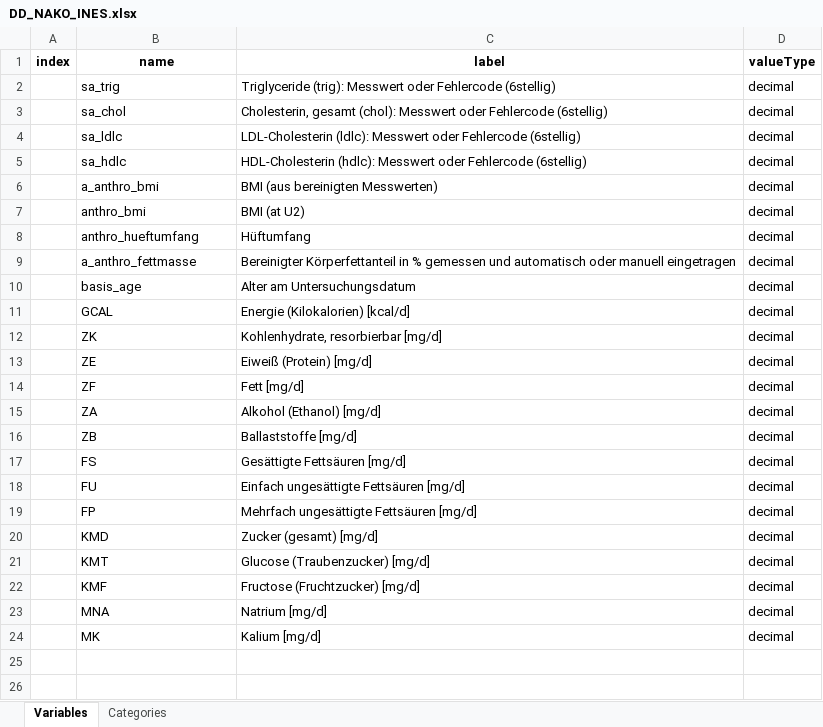
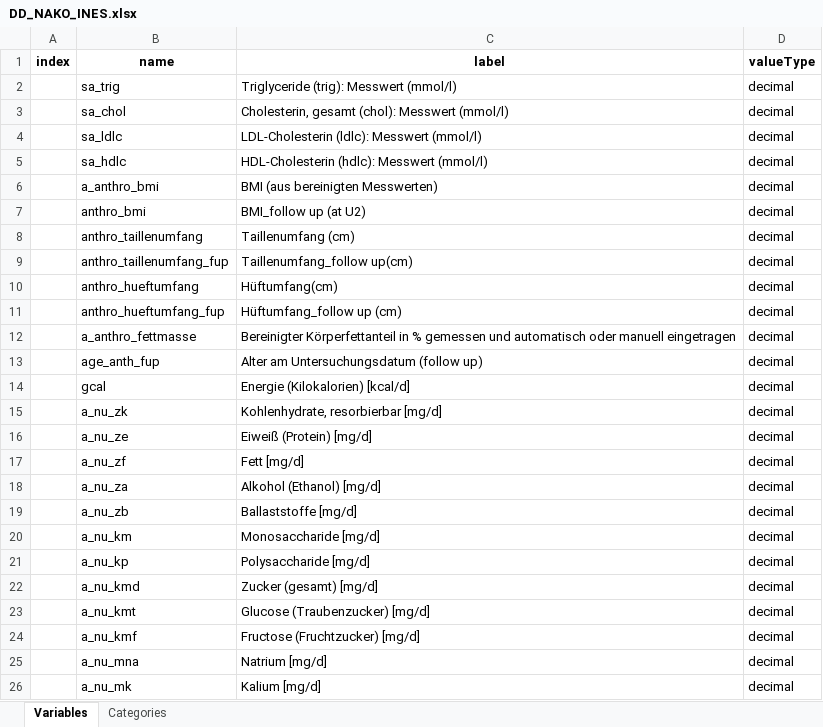
Before and after one commit to nfdi4health/use-cases-harmonisation, an Excel workbook: analyst/Ines/rmonize/data_dictionary/DD_NAKO_INES.xlsx, sheet Variables, drawn as a sheet; values as stored, in another font and other column widths than the file's, no borders; removed rows and columns are numbered as before the commit, all else as after; the diff names each change by its address in the sheet, - before the commit and + after, or states it on an @@ line.

```diff
--- a/analyst/Ines/rmonize/data_dictionary/DD_NAKO_INES.xlsx (sheet Variables)
+++ b/analyst/Ines/rmonize/data_dictionary/DD_NAKO_INES.xlsx (sheet Variables)
-C2 (label): …(trig): Messwert oder Fehlercode (6stellig)
+C2 (label): …(trig): Messwert (mmol/l)
-C3 (label): …(chol): Messwert oder Fehlercode (6stellig)
+C3 (label): …(chol): Messwert (mmol/l)
-C4 (label): …(ldlc): Messwert oder Fehlercode (6stellig)
+C4 (label): …(ldlc): Messwert (mmol/l)
-C5 (label): …(hdlc): Messwert oder Fehlercode (6stellig)
+C5 (label): …(hdlc): Messwert (mmol/l)
-C7 (label): BMI (at U2)
+C7 (label): BMI_follow up (at U2)
+row 8:  | anthro_taillenumfang | Taillenumfang (cm) | decimal
+row 9:  | anthro_taillenumfang_fup | Taillenumfang_follow up(cm) | decimal
-C10 (label): Hüftumfang
+C10 (label): Hüftumfang(cm)
+row 11:  | anthro_hueftumfang_fup | Hüftumfang_follow up (cm) | decimal
-B13 (name): basis_age
+B13 (name): age_anth_fup
-C13 (label): Alter am Untersuchungsdatum
+C13 (label): Alter am Untersuchungsdatum (follow up)
-B14 (name): GCAL
+B14 (name): gcal
-B15 (name): ZK
+B15 (name): a_nu_zk
-B16 (name): ZE
+B16 (name): a_nu_ze
-B17 (name): ZF
+B17 (name): a_nu_zf
-B18 (name): ZA
+B18 (name): a_nu_za
-B19 (name): ZB
+B19 (name): a_nu_zb
-row 17:  | FS | Gesättigte Fettsäuren [mg/d] | decimal
-row 18:  | FU | Einfach ungesättigte Fettsäuren [mg/d] | decimal
-row 19:  | FP | Mehrfach ungesättigte Fettsäuren [mg/d] | decimal
+row 20:  | a_nu_km | Monosaccharide [mg/d] | decimal
+row 21:  | a_nu_kp | Polysaccharide [mg/d] | decimal
-B22 (name): KMD
+B22 (name): a_nu_kmd
-B23 (name): KMT
+B23 (name): a_nu_kmt
-B24 (name): KMF
+B24 (name): a_nu_kmf
-B25 (name): MNA
+B25 (name): a_nu_mna
-B26 (name): MK
+B26 (name): a_nu_mk
```
Also changed, not shown: analyst/Franzi/rmonize/data_dictionary/DD_NAKO_FRANZI.xlsx, analyst/Franzi/rmonize/data_proc_elem/DPE_NAKO_FRANZI.xlsx, 15 other files.
